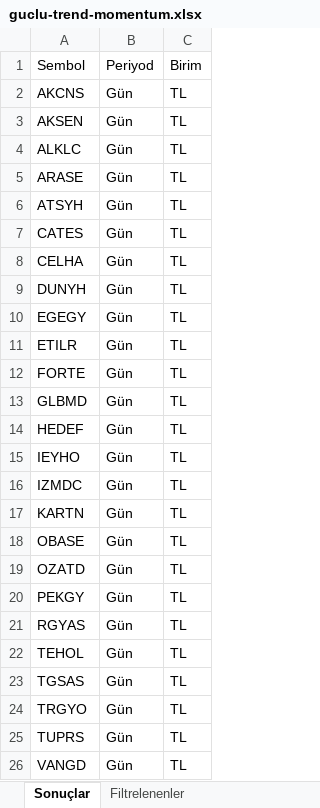
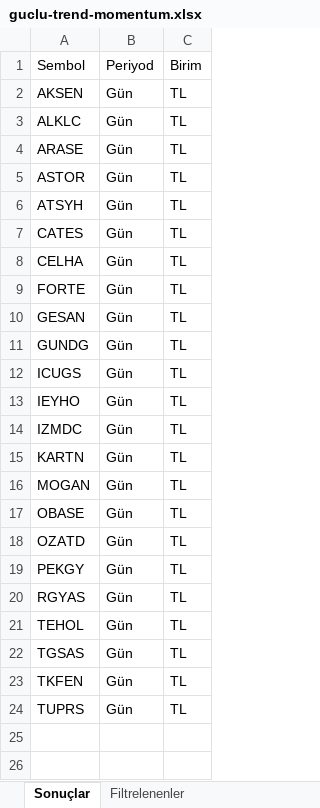
Before and after one commit to Ermana39/hoca-ile-borsa, an Excel workbook: app/borsa/gosterge-taramalari/data/guclu-trend-momentum.xlsx, sheet Sonuçlar, drawn as a sheet; values as stored, in another font and other column widths than the file's, no borders; removed rows and columns are numbered as before the commit, all else as after; the diff names each change by its address in the sheet, - before the commit and + after, or states it on an @@ line.

```diff
--- a/app/borsa/gosterge-taramalari/data/guclu-trend-momentum.xlsx (sheet Sonuçlar)
+++ b/app/borsa/gosterge-taramalari/data/guclu-trend-momentum.xlsx (sheet Sonuçlar)
-row 2: AKCNS | Gün | TL
+row 5: ASTOR | Gün | TL
-row 9: DUNYH | Gün | TL
-row 10: EGEGY | Gün | TL
-row 11: ETILR | Gün | TL
+row 10: GESAN | Gün | TL
-A11: GLBMD
+A11: GUNDG
-A12: HEDEF
+A12: ICUGS
+row 16: MOGAN | Gün | TL
-A23: TRGYO
+A23: TKFEN
-row 26: VANGD | Gün | TL
```
Also changed, not shown: sheet Filtrelenenler, app/borsa/dip-zirve-analizi/data/dip-zirve.xlsx, app/borsa/gosterge-taramalari/data/yükselis-hacim.xlsx, 24 other files.
